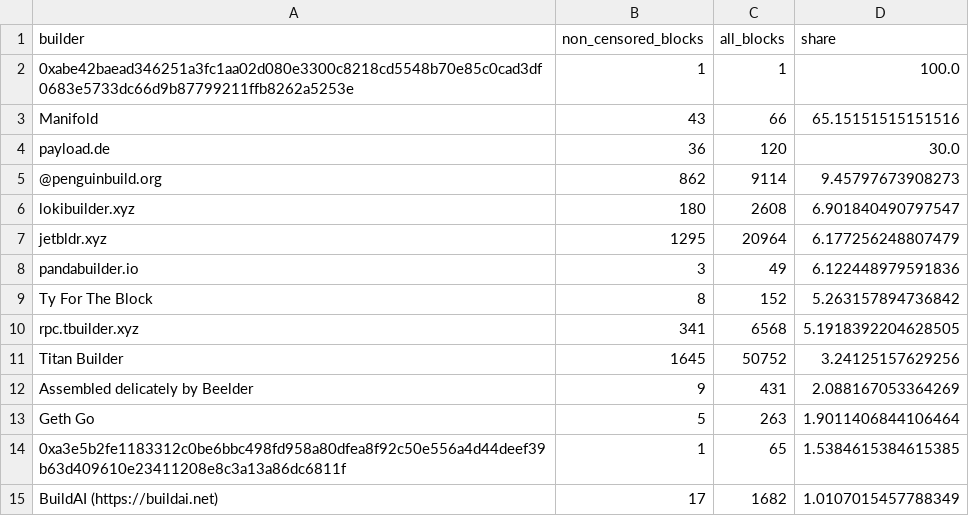
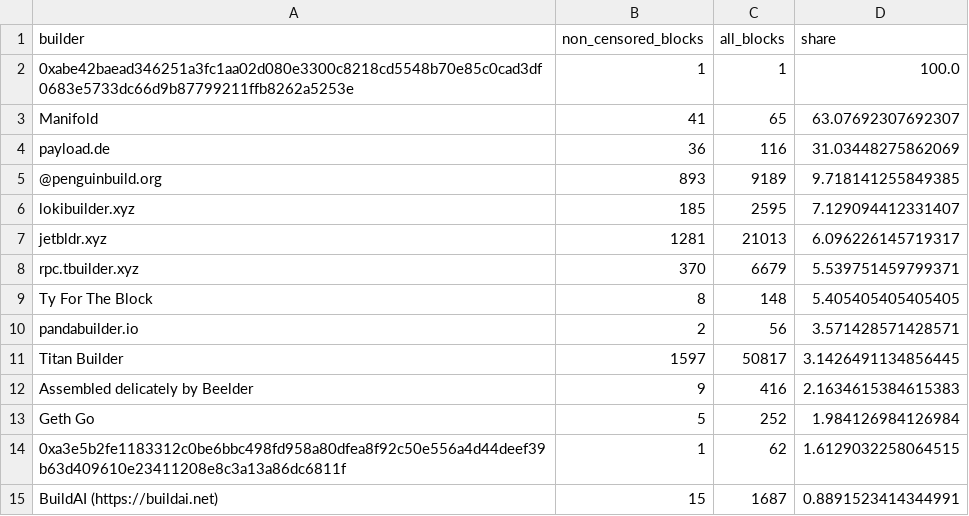
Before and after one commit to nerolation/censorship.pics, a CSV file: data/builder_stats.csv, drawn as a sheet; only a part is shown; the diff covers the shown part only.

```diff
--- a/data/builder_stats.csv
+++ b/data/builder_stats.csv
@@ -2,14 +2,14 @@ builder,non_censored_blocks,all_blocks,share
 0xabe42baead346251a3fc1aa02d080e3300c8218cd5548b70e85c0cad3df0683e5733dc66d9b87799211ffb8262a5253e,1,1,100.0
-Manifold,43,66,65.15151515151516
-payload.de,36,120,30.0
-@penguinbuild.org,862,9114,9.45797673908273
-lokibuilder.xyz,180,2608,6.901840490797547
-jetbldr.xyz,1295,20964,6.177256248807479
-pandabuilder.io,3,49,6.122448979591836
-Ty For The Block,8,152,5.263157894736842
-rpc.tbuilder.xyz,341,6568,5.1918392204628505
-Titan Builder,1645,50752,3.24125157629256
-Assembled delicately by Beelder,9,431,2.088167053364269
-Geth Go,5,263,1.9011406844106464
-0xa3e5b2fe1183312c0be6bbc498fd958a80dfea8f92c50e556a4d44deef39b63d409610e23411208e8c3a13a86dc6811f,1,65,1.5384615384615385
-BuildAI (https://buildai.net),17,1682,1.0107015457788349
+Manifold,41,65,63.07692307692307
+payload.de,36,116,31.03448275862069
+@penguinbuild.org,893,9189,9.718141255849385
+lokibuilder.xyz,185,2595,7.129094412331407
+jetbldr.xyz,1281,21013,6.096226145719317
+rpc.tbuilder.xyz,370,6679,5.539751459799371
+Ty For The Block,8,148,5.405405405405405
+pandabuilder.io,2,56,3.571428571428571
+Titan Builder,1597,50817,3.1426491134856445
+Assembled delicately by Beelder,9,416,2.1634615384615383
+Geth Go,5,252,1.984126984126984
+0xa3e5b2fe1183312c0be6bbc498fd958a80dfea8f92c50e556a4d44deef39b63d409610e23411208e8c3a13a86dc6811f,1,62,1.6129032258064515
+BuildAI (https://buildai.net),15,1687,0.8891523414344991
```
Also changed, not shown: 14 added rows, 11 removed rows, 4 moved rows and 21 edited cells elsewhere in this file, data/builder_censorship_share.csv, data/censorship_stats.csv, 4 other files.
